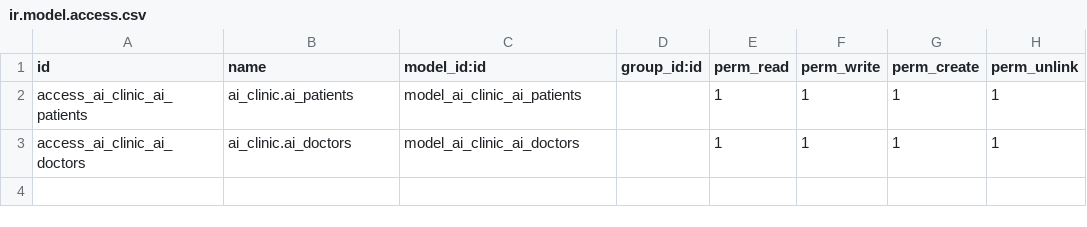
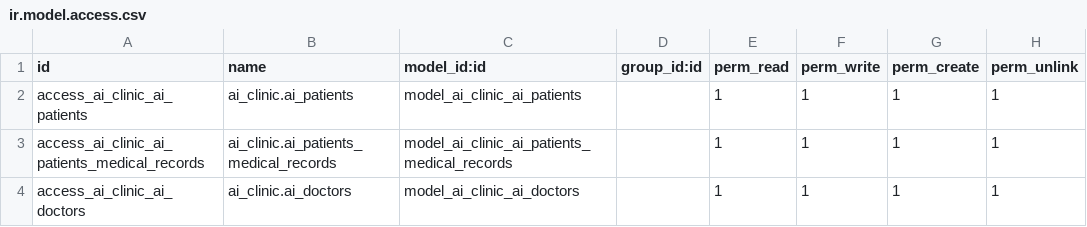
Before and after one commit to abastiaw/ai_clinic, a CSV file: security/ir.model.access.csv, drawn as a sheet; the diff names each change by its address in the sheet, - before the commit and + after, or states it on an @@ line.

Commit message:
Kanban Patients and Doctors

```diff
--- a/security/ir.model.access.csv
+++ b/security/ir.model.access.csv
+row 3: access_ai_clinic_ai_patients_medical_records | ai_clinic.ai_patients_medical_records | model_ai_clinic_ai_patients_medical_records |  | 1 | 1 | 1 | 1
```
Also changed, not shown: 10 other files.
